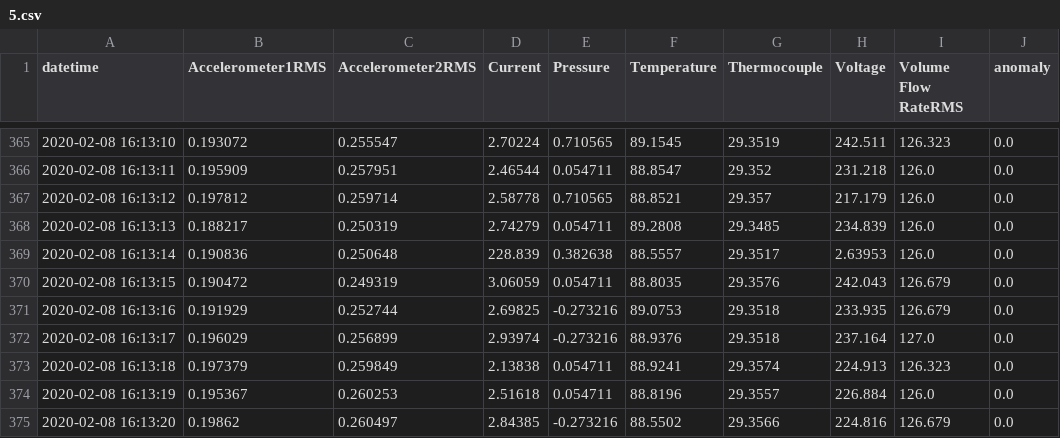
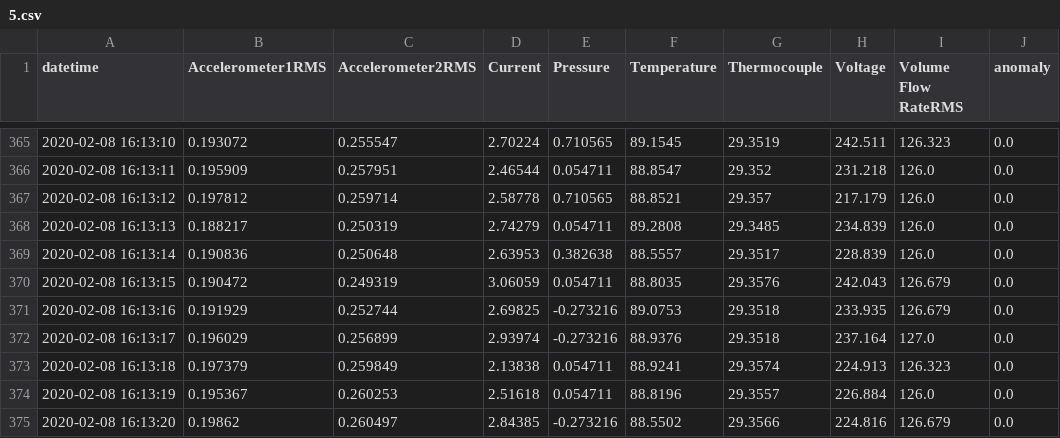
Before and after one commit to waico/SKAB, a CSV file: data/other/5.csv, drawn as a sheet; only a part is shown, gaps mark what is left out; the diff names each change by its address in the sheet, - before the commit and + after, or states it on an @@ line.

```diff
--- a/data/other/5.csv
+++ b/data/other/5.csv
-D369 (Current): 228.839
+D369 (Current): 2.63953
-H369 (Voltage): 2.63953
+H369 (Voltage): 228.839
```
Also changed, not shown: data/other/10.csv, data/other/8.csv, 2 other files.
